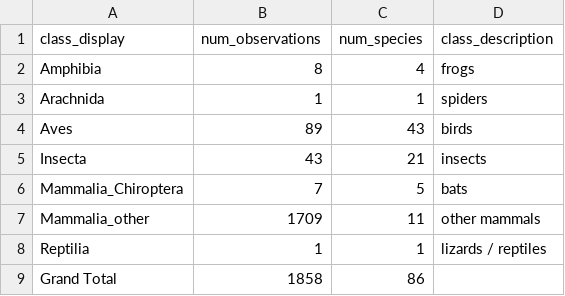
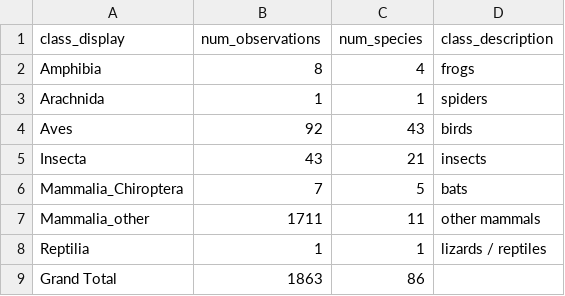
Before and after one commit to ZJUTxrq/glenbog-dataprocess, a CSV file: class_summary.csv, drawn as a sheet.

```diff
--- a/class_summary.csv
+++ b/class_summary.csv
@@ -3,7 +3,7 @@ Amphibia,8,4,frogs
 Arachnida,1,1,spiders
-Aves,89,43,birds
+Aves,92,43,birds
 Insecta,43,21,insects
 Mammalia_Chiroptera,7,5,bats
-Mammalia_other,1709,11,other mammals
+Mammalia_other,1711,11,other mammals
 Reptilia,1,1,lizards / reptiles
-Grand Total,1858,86,
+Grand Total,1863,86,
```
Also changed, not shown: Bird_Traits.csv, Order_Summary.csv, 9 other files.
